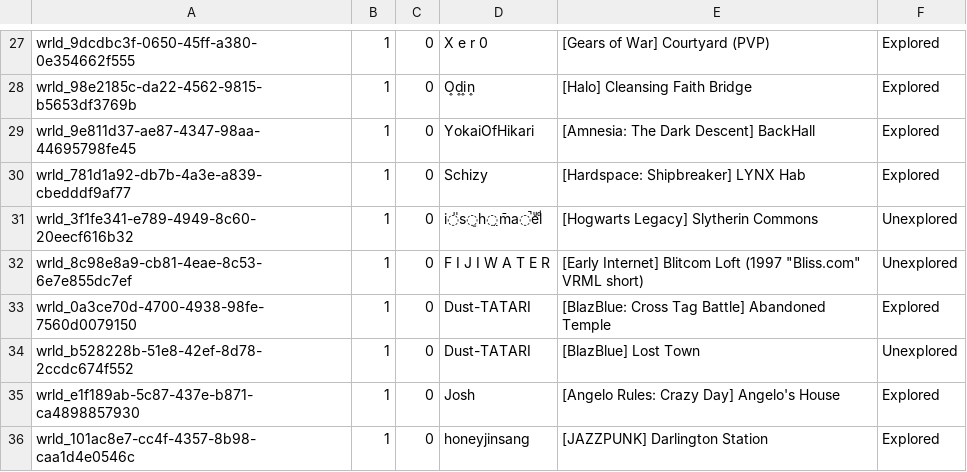
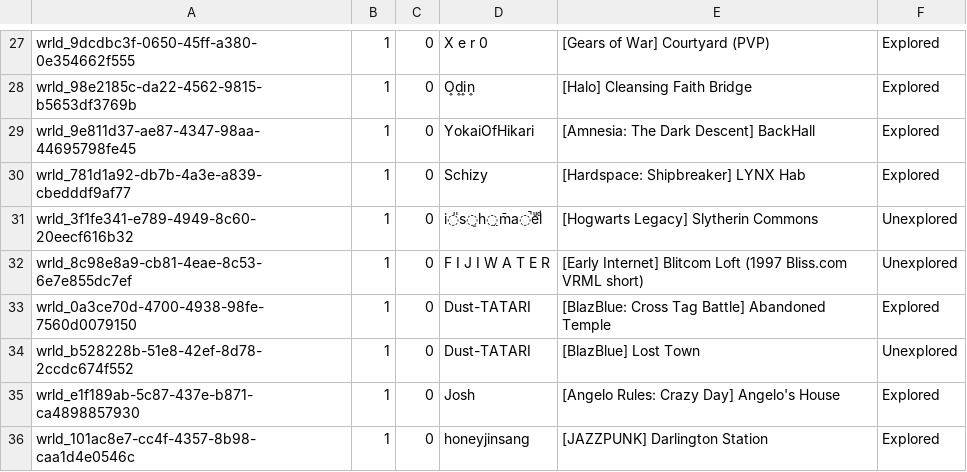
Before and after one commit to Twila27/twila27.github.io, a TSV file: vr/portals/tour/game_ip_ports.tsv, drawn as a sheet; only a part is shown, gaps mark what is left out.

Commit message:
Update game_ip_ports.tsv

```diff
--- a/vr/portals/tour/game_ip_ports.tsv
+++ b/vr/portals/tour/game_ip_ports.tsv
@@ -31,3 +31,3 @@ wrld_781d1a92-db7b-4a3e-a839-cbedddf9af77	1	0	Schizy	[Hardspace: Shipbreaker] LY
 wrld_3f1fe341-e789-4949-8c60-20eecf616b32	1	0	i̎s̠h̤m̄a̚eͧlͩ	[Hogwarts Legacy] Slytherin Commons	Unexplored
-wrld_8c98e8a9-cb81-4eae-8c53-6e7e855dc7ef	1	0	F I J I W A T E R	[Early Internet] Blitcom Loft (1997 "Bliss.com" VRML short)	Unexplored
+wrld_8c98e8a9-cb81-4eae-8c53-6e7e855dc7ef	1	0	F I J I W A T E R	[Early Internet] Blitcom Loft (1997 Bliss.com VRML short)	Unexplored
 wrld_0a3ce70d-4700-4938-98fe-7560d0079150	1	0	Dust-TATARI	[BlazBlue: Cross Tag Battle] Abandoned Temple	Explored
```
